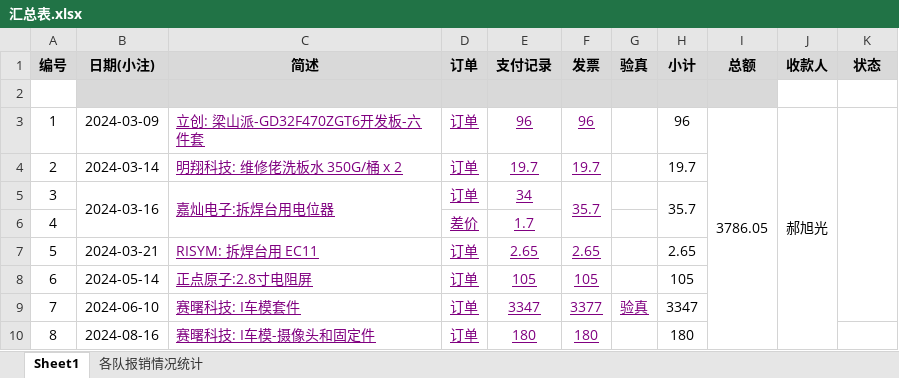
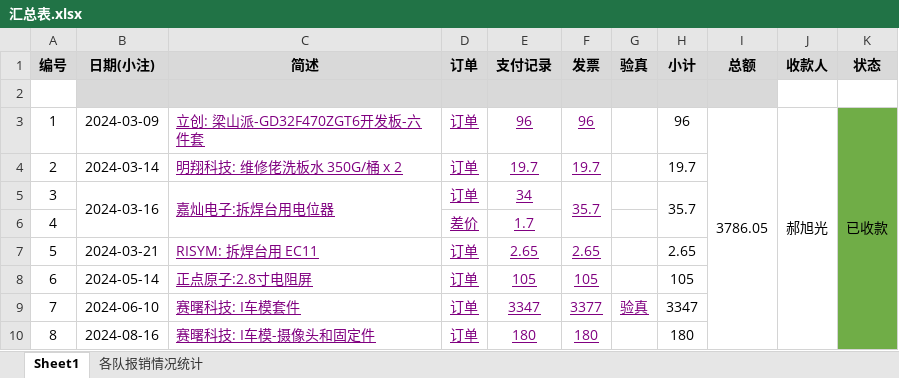
Before and after one commit to xhao79/smartcar_2024, an Excel workbook: expense/实验室/汇总表.xlsx, sheet Sheet1, drawn as a sheet; values as stored, in another font and other column widths than the file's, no borders; conditional formats not drawn; the diff names each change by its address in the sheet, - before the commit and + after, or states it on an @@ line.

Commit message:
已收款

```diff
--- a/expense/实验室/汇总表.xlsx (sheet Sheet1)
+++ b/expense/实验室/汇总表.xlsx (sheet Sheet1)
-K3 (状态): (empty)
+K3 (状态): 已收款
-K3:K10 fill: none
+K3:K10 fill: #70AD47
-K3:K9 merged
+K3:K10 merged
```
